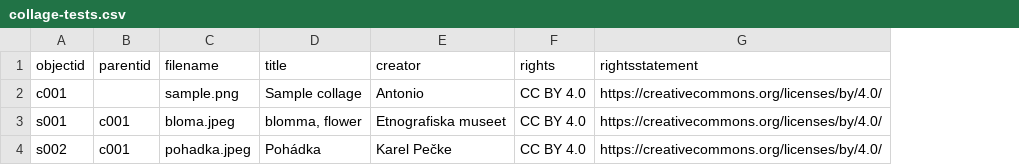
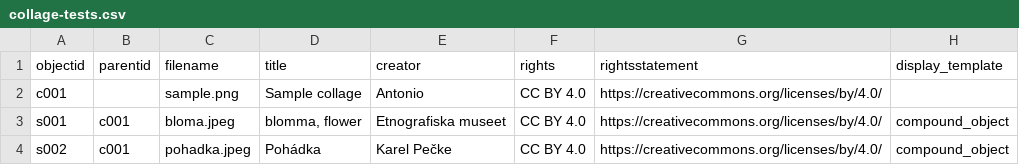
Before and after one commit to r-antoniomg/test-collage-stuff, a CSV file: _data/collage-tests.csv, drawn as a sheet; the diff names each change by its address in the sheet, - before the commit and + after, or states it on an @@ line.

Commit message:
Update collage-tests.csv

```diff
--- a/_data/collage-tests.csv
+++ b/_data/collage-tests.csv
+column H (display_template), rows 3-4: compound_object | compound_object
```
